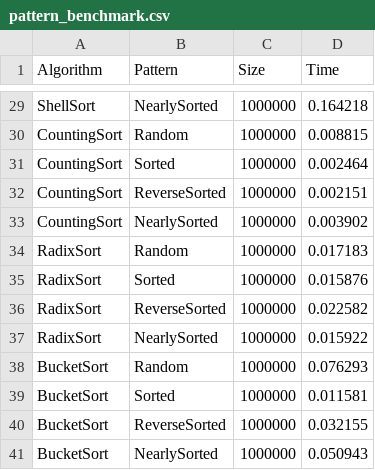
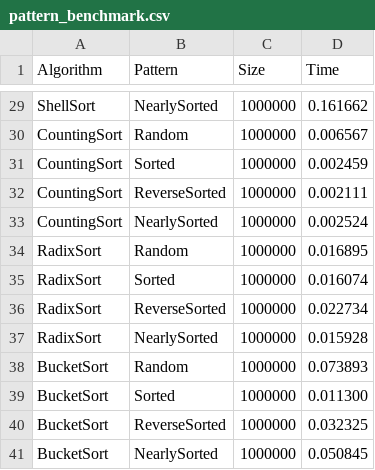
Before and after one commit to imyesung/sorting-c-experimentorium, a CSV file: results/pattern_benchmark.csv, drawn as a sheet; only a part is shown, gaps mark what is left out; the diff covers the shown part only; the diff names each change by its address in the sheet, - before the commit and + after, or states it on an @@ line.

Commit message:
feat: Refine visualization outputs
- split pattern charts into quadratic / logn / special
- restyle size plots with clearer theory guides
- refresh README and regenerated benchmark artifacts

```diff
--- a/results/pattern_benchmark.csv
+++ b/results/pattern_benchmark.csv
-D29 (Time): 0.164218
+D29 (Time): 0.161662
-D30 (Time): 0.008815
+D30 (Time): 0.006567
-D31 (Time): 0.002464
+D31 (Time): 0.002459
-D32 (Time): 0.002151
+D32 (Time): 0.002111
-D33 (Time): 0.003902
+D33 (Time): 0.002524
-D34 (Time): 0.017183
+D34 (Time): 0.016895
-D35 (Time): 0.015876
+D35 (Time): 0.016074
-D36 (Time): 0.022582
+D36 (Time): 0.022734
-D37 (Time): 0.015922
+D37 (Time): 0.015928
-D38 (Time): 0.076293
+D38 (Time): 0.073893
-D39 (Time): 0.011581
+D39 (Time): 0.011300
-D40 (Time): 0.032155
+D40 (Time): 0.032325
-D41 (Time): 0.050943
+D41 (Time): 0.050845
```
Also changed, not shown: 39 edited cells elsewhere in this file, results/size_benchmark.csv, 16 other files.
